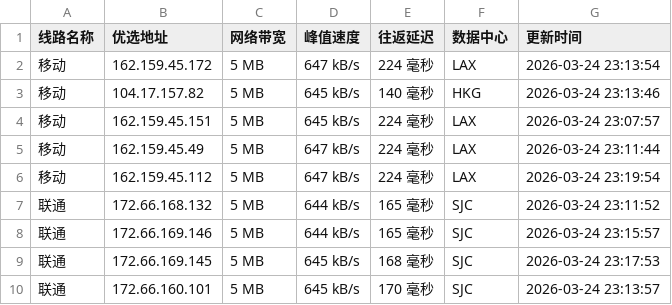
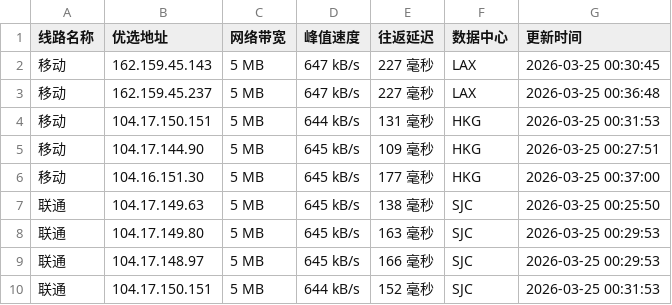
Before and after one commit to mading789/cfipv4db, a CSV file: cfip.csv, drawn as a sheet; only a part is shown; the diff covers the shown part only.

```diff
--- a/cfip.csv
+++ b/cfip.csv
@@ -1,10 +1,10 @@
 线路名称,优选地址,网络带宽,峰值速度,往返延迟,数据中心,更新时间
-移动,162.159.45.172,5 MB,647 kB/s,224 毫秒,LAX,2026-03-24 23:13:54
-移动,104.17.157.82,5 MB,645 kB/s,140 毫秒,HKG,2026-03-24 23:13:46
-移动,162.159.45.151,5 MB,645 kB/s,224 毫秒,LAX,2026-03-24 23:07:57
-移动,162.159.45.49,5 MB,647 kB/s,224 毫秒,LAX,2026-03-24 23:11:44
-移动,162.159.45.112,5 MB,647 kB/s,224 毫秒,LAX,2026-03-24 23:19:54
-联通,172.66.168.132,5 MB,644 kB/s,165 毫秒,SJC,2026-03-24 23:11:52
-联通,172.66.169.146,5 MB,644 kB/s,165 毫秒,SJC,2026-03-24 23:15:57
-联通,172.66.169.145,5 MB,645 kB/s,168 毫秒,SJC,2026-03-24 23:17:53
-联通,172.66.160.101,5 MB,645 kB/s,170 毫秒,SJC,2026-03-24 23:13:57
+移动,162.159.45.143,5 MB,647 kB/s,227 毫秒,LAX,2026-03-25 00:30:45
+移动,162.159.45.237,5 MB,647 kB/s,227 毫秒,LAX,2026-03-25 00:36:48
+移动,104.17.150.151,5 MB,644 kB/s,131 毫秒,HKG,2026-03-25 00:31:53
+移动,104.17.144.90,5 MB,645 kB/s,109 毫秒,HKG,2026-03-25 00:27:51
+移动,104.16.151.30,5 MB,645 kB/s,177 毫秒,HKG,2026-03-25 00:37:00
+联通,104.17.149.63,5 MB,645 kB/s,138 毫秒,SJC,2026-03-25 00:25:50
+联通,104.17.149.80,5 MB,645 kB/s,163 毫秒,SJC,2026-03-25 00:29:53
+联通,104.17.148.97,5 MB,645 kB/s,166 毫秒,SJC,2026-03-25 00:29:53
+联通,104.17.150.151,5 MB,644 kB/s,152 毫秒,SJC,2026-03-25 00:31:53
```
Also changed, not shown: 21 edited cells elsewhere in this file, 1 other file.
